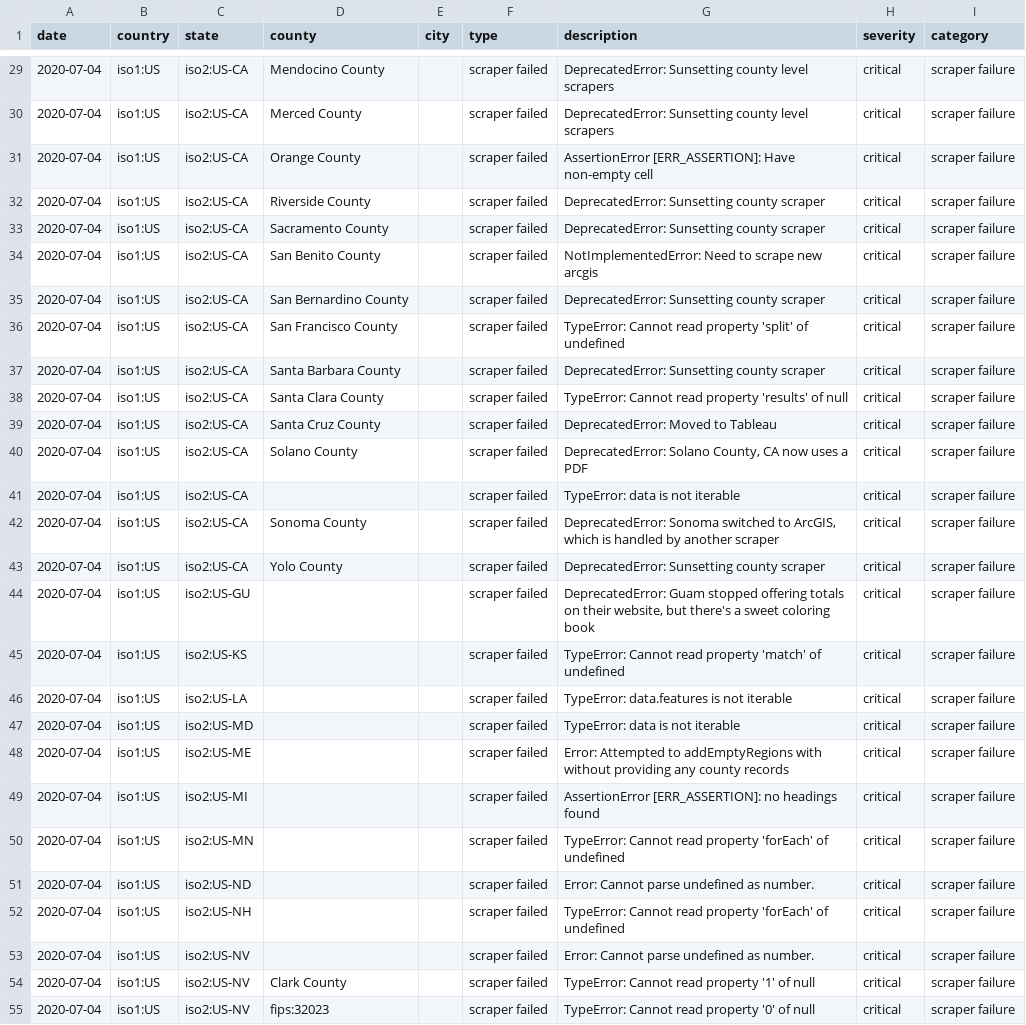
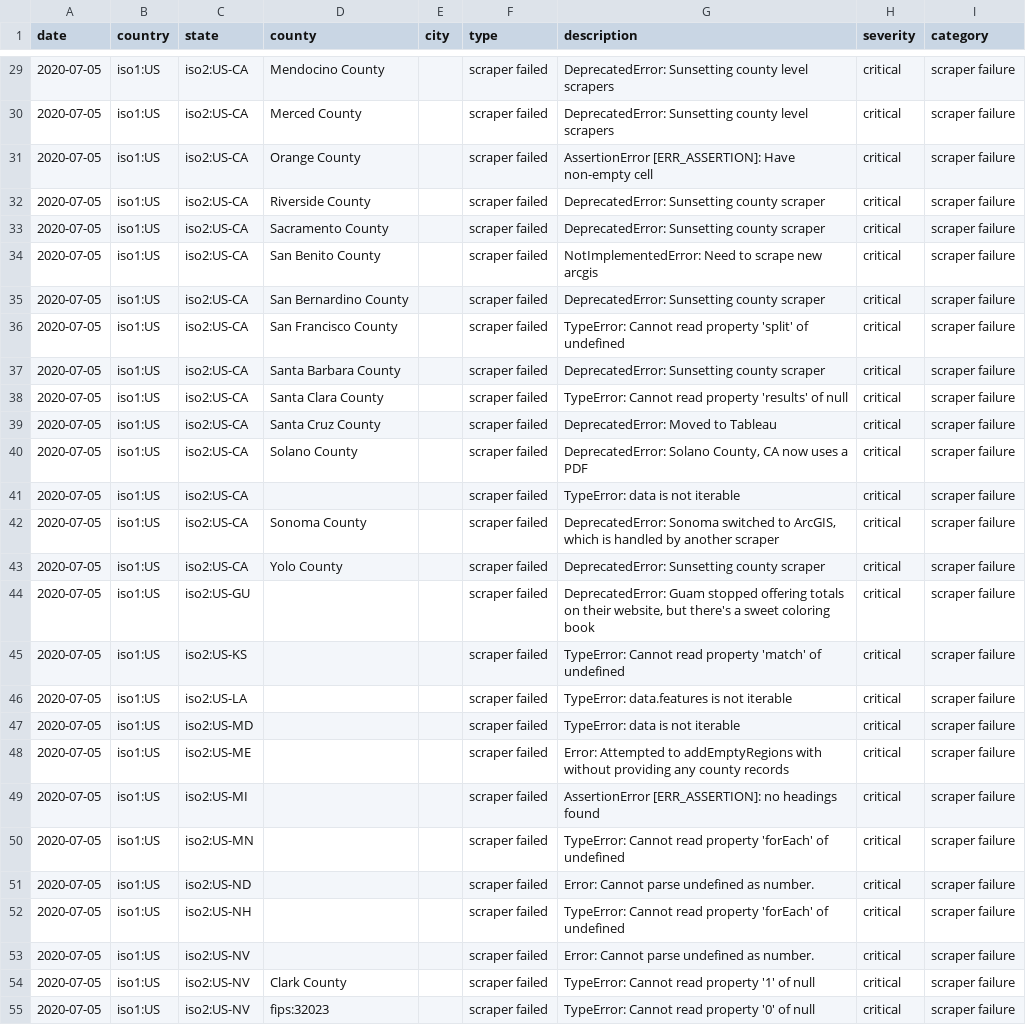
Before and after one commit to covidatlas/coronadatascraper, a CSV file: reports/crawler-report.csv, drawn as a sheet; only a part is shown, gaps mark what is left out; the diff covers the shown part only; the diff names each change by its address in the sheet, - before the commit and + after, or states it on an @@ line.

```diff
--- a/reports/crawler-report.csv
+++ b/reports/crawler-report.csv
-A29:A55 (date): 2020-07-04
+A29:A55 (date): 2020-07-05
```
Also changed, not shown: 49 edited cells elsewhere in this file, 10 other files.
